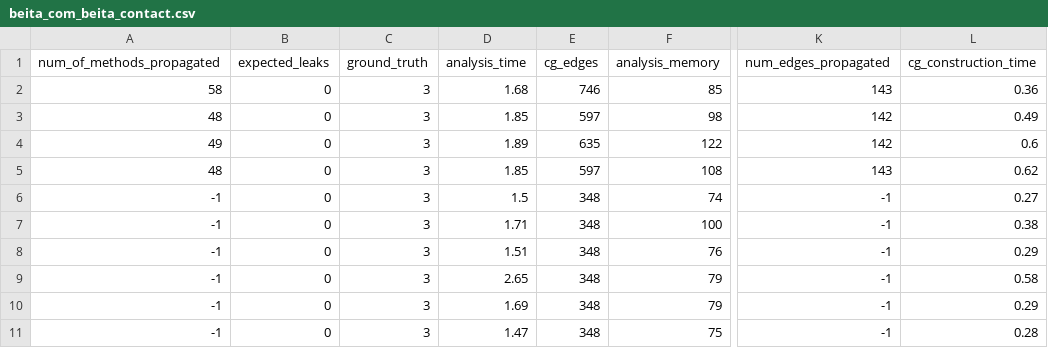
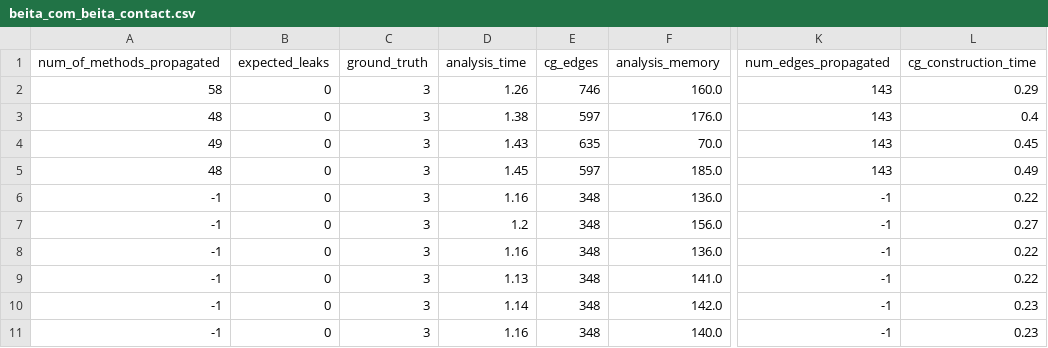
Before and after one commit to palaniappan1/Artifact, a CSV file: results/taintbench_results/beita_com_beita_contact.csv, drawn as a sheet; only a part is shown, gaps mark what is left out; the diff covers the shown part only; the diff names each change by its address in the sheet, - before the commit and + after, or states it on an @@ line.

```diff
--- a/results/taintbench_results/beita_com_beita_contact.csv
+++ b/results/taintbench_results/beita_com_beita_contact.csv
-D2 (analysis_time): 1.68
+D2 (analysis_time): 1.26
-F2 (analysis_memory): 85
+F2 (analysis_memory): 160.0
-L2 (cg_construction_time): 0.36
+L2 (cg_construction_time): 0.29
-D3 (analysis_time): 1.85
+D3 (analysis_time): 1.38
-F3 (analysis_memory): 98
+F3 (analysis_memory): 176.0
-K3:K4 (num_edges_propagated): 142
+K3:K4 (num_edges_propagated): 143
-L3 (cg_construction_time): 0.49
+L3 (cg_construction_time): 0.4
-D4 (analysis_time): 1.89
+D4 (analysis_time): 1.43
-F4 (analysis_memory): 122
+F4 (analysis_memory): 70.0
-L4 (cg_construction_time): 0.6
+L4 (cg_construction_time): 0.45
-D5 (analysis_time): 1.85
+D5 (analysis_time): 1.45
-F5 (analysis_memory): 108
+F5 (analysis_memory): 185.0
-L5 (cg_construction_time): 0.62
+L5 (cg_construction_time): 0.49
-D6 (analysis_time): 1.5
+D6 (analysis_time): 1.16
-F6 (analysis_memory): 74
+F6 (analysis_memory): 136.0
-L6 (cg_construction_time): 0.27
+L6 (cg_construction_time): 0.22
-D7 (analysis_time): 1.71
+D7 (analysis_time): 1.2
-F7 (analysis_memory): 100
+F7 (analysis_memory): 156.0
-L7 (cg_construction_time): 0.38
+L7 (cg_construction_time): 0.27
-D8 (analysis_time): 1.51
+D8 (analysis_time): 1.16
-F8 (analysis_memory): 76
+F8 (analysis_memory): 136.0
-L8 (cg_construction_time): 0.29
+L8 (cg_construction_time): 0.22
-D9 (analysis_time): 2.65
+D9 (analysis_time): 1.13
-F9 (analysis_memory): 79
+F9 (analysis_memory): 141.0
-L9 (cg_construction_time): 0.58
+L9 (cg_construction_time): 0.22
-D10 (analysis_time): 1.69
+D10 (analysis_time): 1.14
-F10 (analysis_memory): 79
+F10 (analysis_memory): 142.0
-L10 (cg_construction_time): 0.29
+L10 (cg_construction_time): 0.23
-D11 (analysis_time): 1.47
+D11 (analysis_time): 1.16
-F11 (analysis_memory): 75
+F11 (analysis_memory): 140.0
-L11 (cg_construction_time): 0.28
+L11 (cg_construction_time): 0.23
```
Also changed, not shown: 66 edited cells elsewhere in this file, results/taintbench_results/dsencrypt_samp.csv, results/taintbench_results/fakemart.csv, 35 other files.
